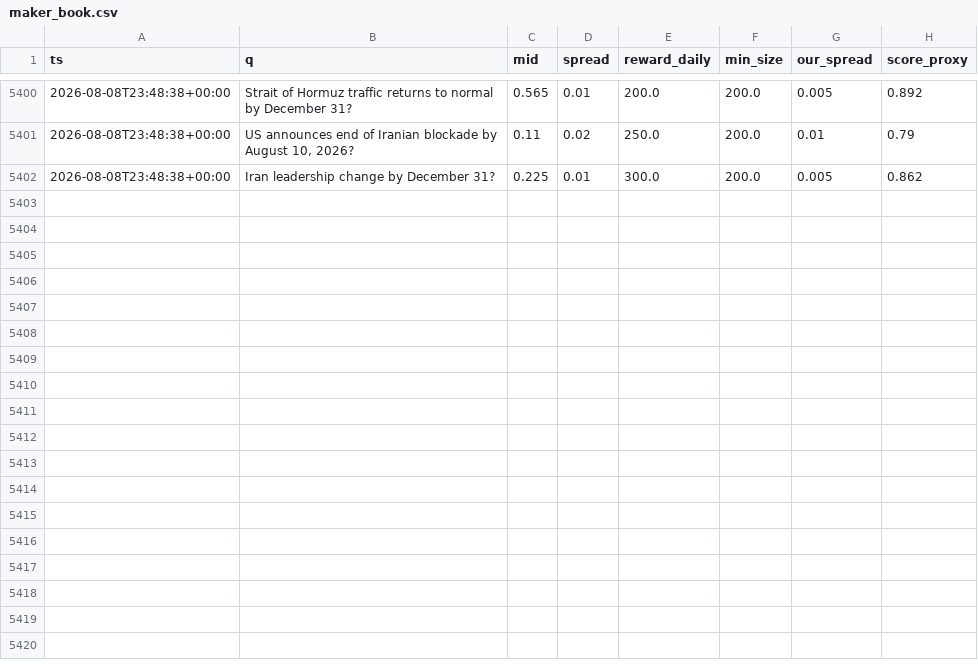
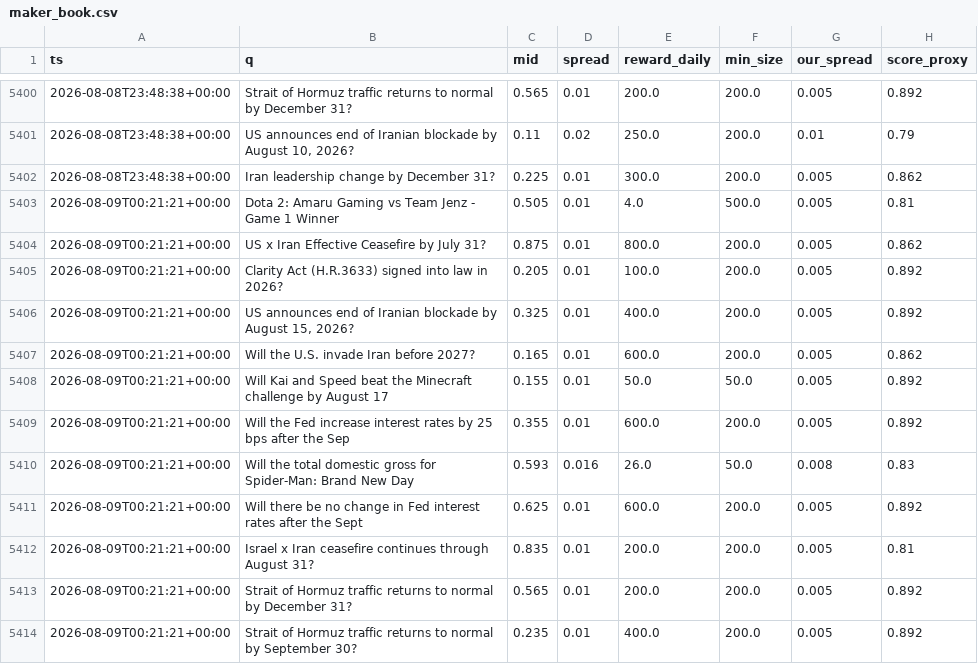
Before and after one commit to Savi-Swar/desk, a CSV file: collected/maker_book.csv, drawn as a sheet; only a part is shown, gaps mark what is left out.

```diff
--- a/collected/maker_book.csv
+++ b/collected/maker_book.csv
@@ -5402 +5402,13 @@ ts,q,mid,spread,reward_daily,min_size,our_spread,score_proxy
 2026-08-08T23:48:38+00:00,Iran leadership change by December 31?,0.225,0.01,300.0,200.0,0.005,0.862
+2026-08-09T00:21:21+00:00,Dota 2: Amaru Gaming vs Team Jenz - Game 1 Winner,0.505,0.01,4.0,500.0,0.005,0.81
+2026-08-09T00:21:21+00:00,US x Iran Effective Ceasefire by July 31?,0.875,0.01,800.0,200.0,0.005,0.862
+2026-08-09T00:21:21+00:00,Clarity Act (H.R.3633) signed into law in 2026?,0.205,0.01,100.0,200.0,0.005,0.892
+2026-08-09T00:21:21+00:00,"US announces end of Iranian blockade by August 15, 2026?",0.325,0.01,400.0,200.0,0.005,0.892
+2026-08-09T00:21:21+00:00,Will the U.S. invade Iran before 2027?,0.165,0.01,600.0,200.0,0.005,0.862
+2026-08-09T00:21:21+00:00,Will Kai and Speed beat the Minecraft challenge by August 17,0.155,0.01,50.0,50.0,0.005,0.892
+2026-08-09T00:21:21+00:00,Will the Fed increase interest rates by 25 bps after the Sep,0.355,0.01,600.0,200.0,0.005,0.892
+2026-08-09T00:21:21+00:00,Will the total domestic gross for Spider-Man: Brand New Day ,0.593,0.016,26.0,50.0,0.008,0.83
+2026-08-09T00:21:21+00:00,Will there be no change in Fed interest rates after the Sept,0.625,0.01,600.0,200.0,0.005,0.892
+2026-08-09T00:21:21+00:00,Israel x Iran ceasefire continues through August 31?,0.835,0.01,200.0,200.0,0.005,0.81
+2026-08-09T00:21:21+00:00,Strait of Hormuz traffic returns to normal by December 31?,0.565,0.01,200.0,200.0,0.005,0.892
+2026-08-09T00:21:21+00:00,Strait of Hormuz traffic returns to normal by September 30?,0.235,0.01,400.0,200.0,0.005,0.892
```
Also changed, not shown: collected/maker_net.csv, collected/maker_net3.csv, 1 other file.
